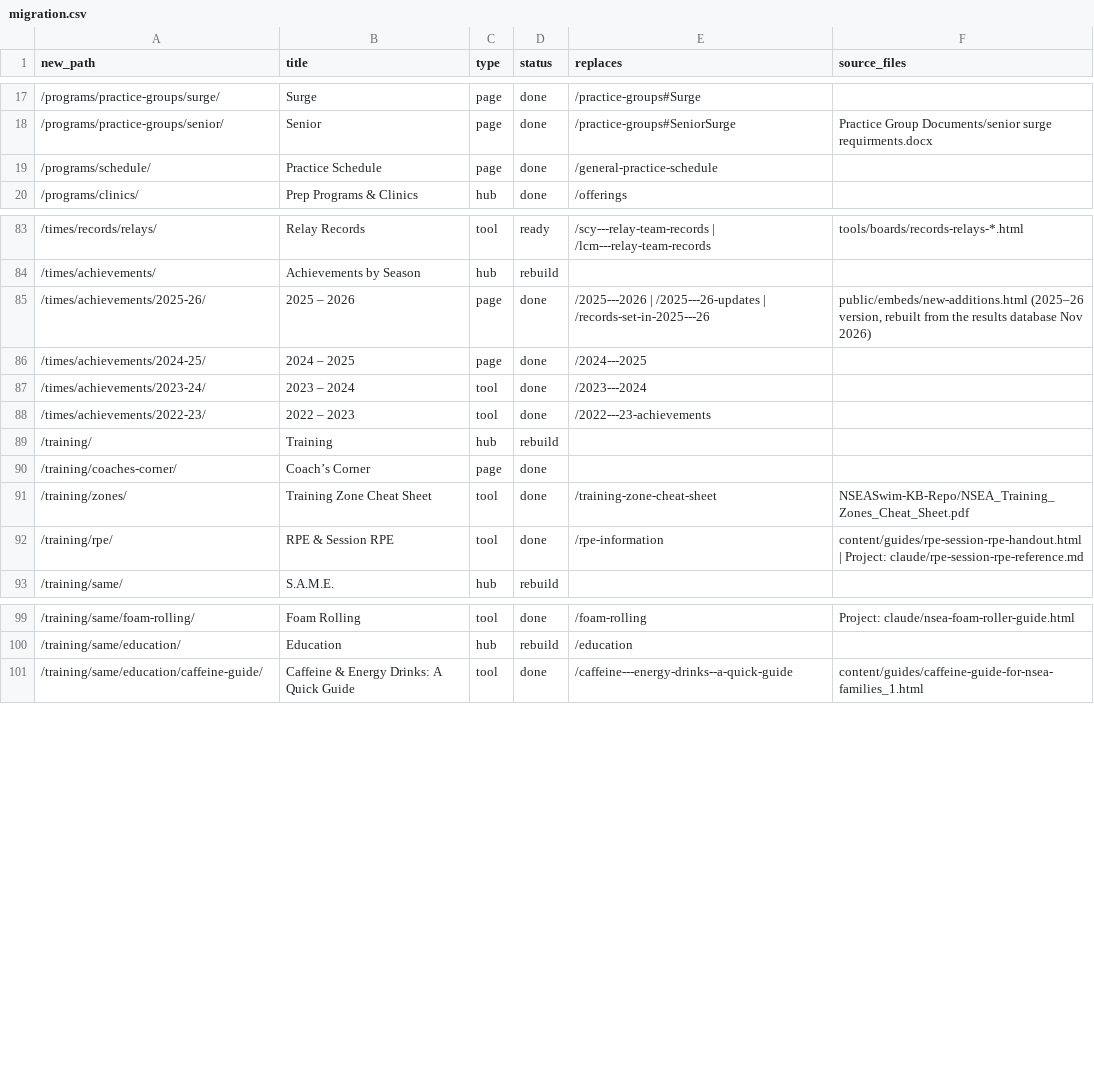
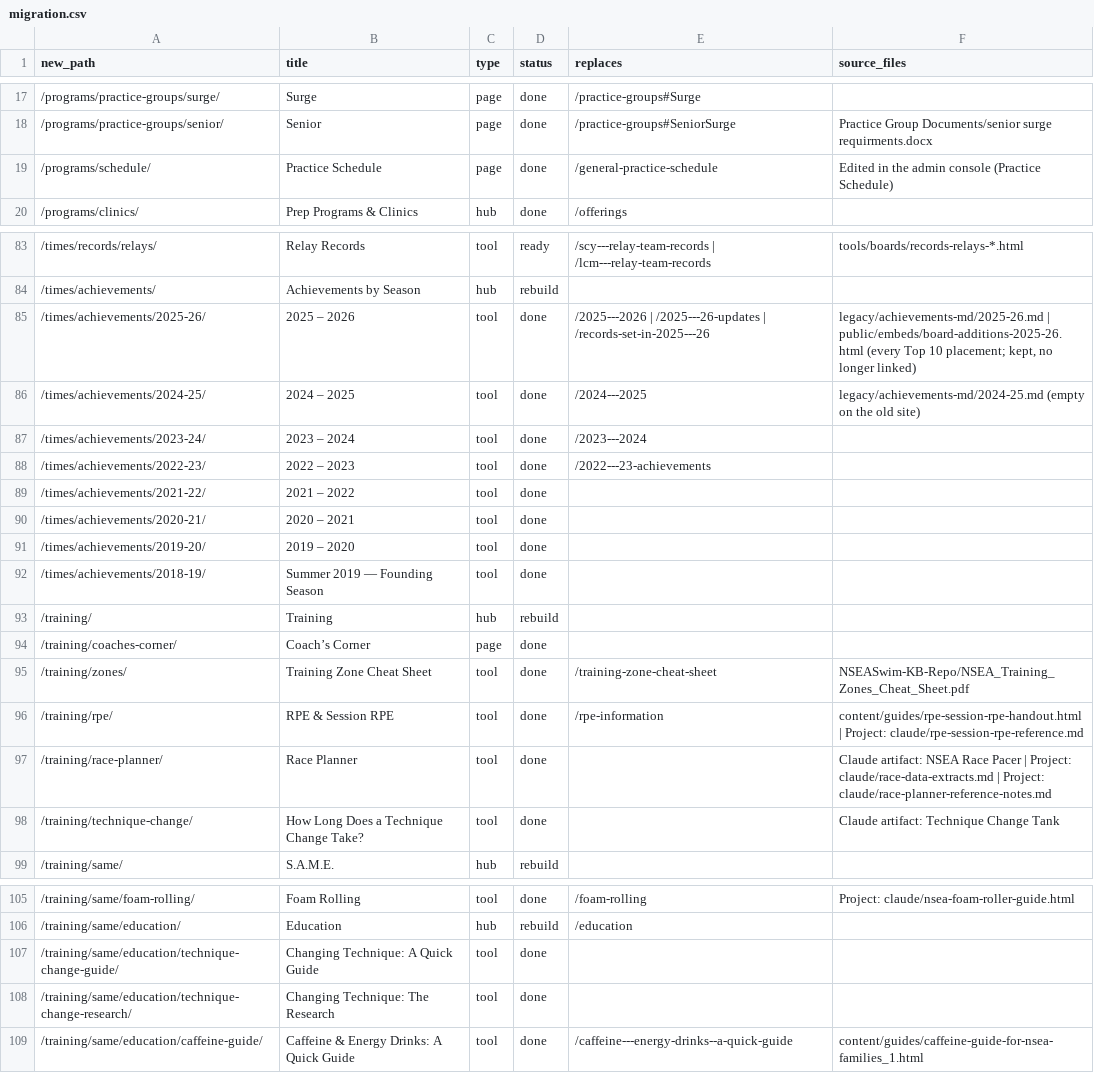
Before and after one commit to jpmerchant/nsea-site, a CSV file: migration.csv, drawn as a sheet; only a part is shown, gaps mark what is left out.

```diff
--- a/migration.csv
+++ b/migration.csv
@@ -18,3 +18,3 @@ new_path,title,type,status,replaces,source_files
 "/programs/practice-groups/senior/","Senior","page","done","/practice-groups#SeniorSurge","Practice Group Documents/senior surge requirments.docx"
-"/programs/schedule/","Practice Schedule","page","done","/general-practice-schedule",""
+"/programs/schedule/","Practice Schedule","page","done","/general-practice-schedule","Edited in the admin console (Practice Schedule)"
 "/programs/clinics/","Prep Programs & Clinics","hub","done","/offerings",""
@@ -84,6 +84,10 @@ new_path,title,type,status,replaces,source_files
 "/times/achievements/","Achievements by Season","hub","rebuild","",""
-"/times/achievements/2025-26/","2025 – 2026","page","done","/2025---2026 | /2025---26-updates | /records-set-in-2025---26","public/embeds/new-additions.html (2025–26 version, rebuilt from the results database Nov 2026)"
-"/times/achievements/2024-25/","2024 – 2025","page","done","/2024---2025",""
+"/times/achievements/2025-26/","2025 – 2026","tool","done","/2025---2026 | /2025---26-updates | /records-set-in-2025---26","legacy/achievements-md/2025-26.md | public/embeds/board-additions-2025-26.html (every Top 10 placement; kept, no longer linked)"
+"/times/achievements/2024-25/","2024 – 2025","tool","done","/2024---2025","legacy/achievements-md/2024-25.md (empty on the old site)"
 "/times/achievements/2023-24/","2023 – 2024","tool","done","/2023---2024",""
 "/times/achievements/2022-23/","2022 – 2023","tool","done","/2022---23-achievements",""
+"/times/achievements/2021-22/","2021 – 2022","tool","done","",""
+"/times/achievements/2020-21/","2020 – 2021","tool","done","",""
+"/times/achievements/2019-20/","2019 – 2020","tool","done","",""
+"/times/achievements/2018-19/","Summer 2019 — Founding Season","tool","done","",""
 "/training/","Training","hub","rebuild","",""
@@ -92,2 +96,4 @@ new_path,title,type,status,replaces,source_files
 "/training/rpe/","RPE & Session RPE","tool","done","/rpe-information","content/guides/rpe-session-rpe-handout.html | Project: claude/rpe-session-rpe-reference.md"
+"/training/race-planner/","Race Planner","tool","done","","Claude artifact: NSEA Race Pacer | Project: claude/race-data-extracts.md | Project: claude/race-planner-reference-notes.md"
+"/training/technique-change/","How Long Does a Technique Change Take?","tool","done","","Claude artifact: Technique Change Tank"
 "/training/same/","S.A.M.E.","hub","rebuild","",""
@@ -100,2 +106,4 @@ new_path,title,type,status,replaces,source_files
 "/training/same/education/","Education","hub","rebuild","/education",""
+"/training/same/education/technique-change-guide/","Changing Technique: A Quick Guide","tool","done","",""
+"/training/same/education/technique-change-research/","Changing Technique: The Research","tool","done","",""
 "/training/same/education/caffeine-guide/","Caffeine & Energy Drinks: A Quick Guide","tool","done","/caffeine---energy-drinks--a-quick-guide","content/guides/caffeine-guide-for-nsea-families_1.html"
```
Also changed, not shown: 1 other file.
